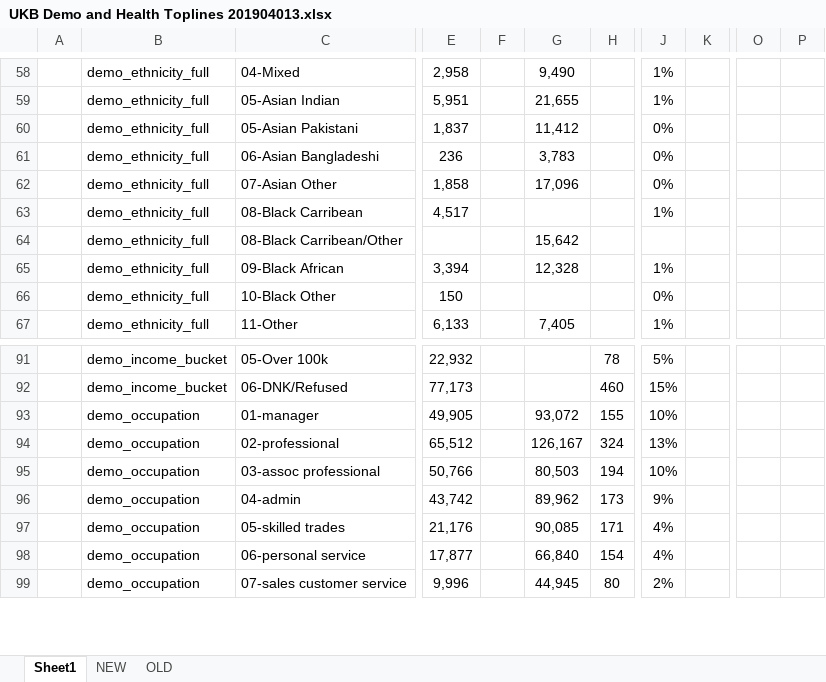
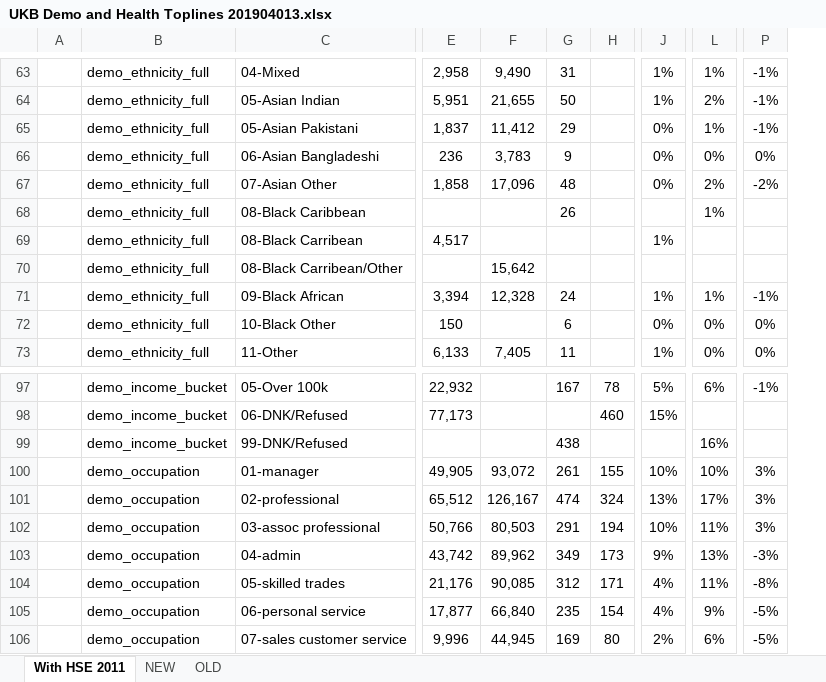
Before and after one commit to vcbradley/ukb-selection-bias, an Excel workbook: analysis/UKB Demo and Health Toplines 201904013.xlsx, sheet With HSE 2011, drawn as a sheet; only a part is shown, gaps mark what is left out; values as stored, in another font and other column widths than the file's, no borders; conditional formats not drawn; removed rows and columns are numbered as before the commit, all else as after; rows hold the shown columns only; the diff covers the shown part only; the diff names each change by its address in the sheet, - before the commit and + after, or states it on an @@ line.

```diff
--- a/analysis/UKB Demo and Health Toplines 201904013.xlsx (sheet With HSE 2011)
+++ b/analysis/UKB Demo and Health Toplines 201904013.xlsx (sheet With HSE 2011)
-sheet tab: Sheet1
+sheet tab: With HSE 2011
-column F, empty
+column G, rows 63-67: 31 | 50 | 29 | 9 | 48; rows 71-73: 24 | 6 | 11; row 97: 167; rows 100-106: 261 | 474 | 291 | 349 | 312 | 235 | 169
-column K, empty
+column L, rows 63-67: 1% | 2% | 1% | 0% | 2%; rows 71-73: 1% | 0% | 0%; row 97: 6%; rows 100-106: 10% | 17% | 11% | 13% | 11% | 9% | 6%
-column O, empty
-column P, empty
+column P, rows 63-67: -1% | -1% | -1% | 0% | -2%; rows 71-73: -1% | 0% | 0%; row 97: -1%; rows 100-106: 3% | 3% | 3% | -3% | -8% | -5% | -5%
+row 68:  | demo_ethnicity_full | 08-Black Caribbean |  |  | 26 |  |  | 1%
+row 99:  | demo_income_bucket | 99-DNK/Refused |  |  | 438 |  |  | 16%
```
Also changed, not shown: 5 added rows, 7 edited cells and cell formats elsewhere in this sheet, 2 other files.
